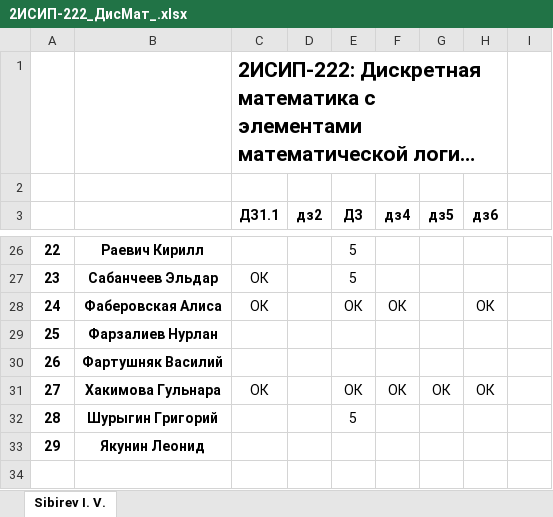
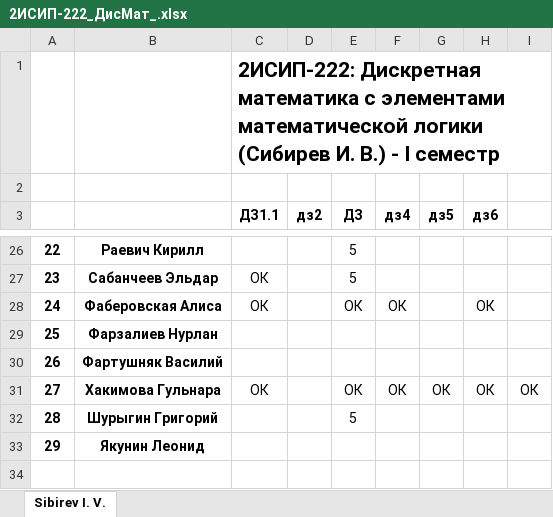
Before and after one commit to IvanSibirevV2/KipFin_Lab_2023-24_Git0, an Excel workbook: 2ИСИП-222_ДисМат_.xlsx, sheet Sibirev I. V., drawn as a sheet; only a part is shown, gaps mark what is left out; long unchanged cells end in …; values as stored, in another font and other column widths than the file's, no borders; the diff names each change by its address in the sheet, - before the commit and + after, or states it on an @@ line.

Commit message:
AutoCommit_27 октября 2023 г. 8:29:19_SibNout2023

```diff
--- a/2ИСИП-222_ДисМат_.xlsx (sheet Sibirev I. V.)
+++ b/2ИСИП-222_ДисМат_.xlsx (sheet Sibirev I. V.)
-C1:H1 merged
+C1:I1 merged
-I31: (empty)
+I31: ОК
```
